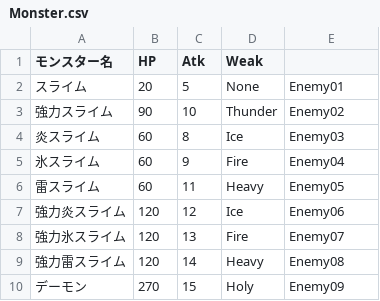
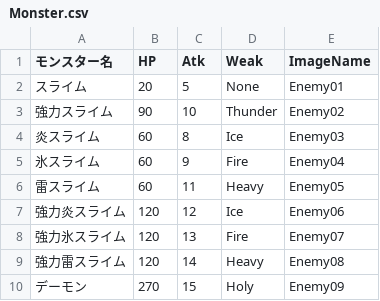
Before and after one commit to D-Koma2/EscapeFromDungeon, a CSV file: EscapeFromDungeon/Monster.csv, drawn as a sheet.

```diff
--- a/EscapeFromDungeon/Monster.csv
+++ b/EscapeFromDungeon/Monster.csv
@@ -1,2 +1,2 @@
-モンスター名,HP,Atk,Weak
+モンスター名,HP,Atk,Weak,ImageName
 スライム,20,5,None,Enemy01
```
Also changed, not shown: EscapeFromDungeon/map.csv, 14 other files.
